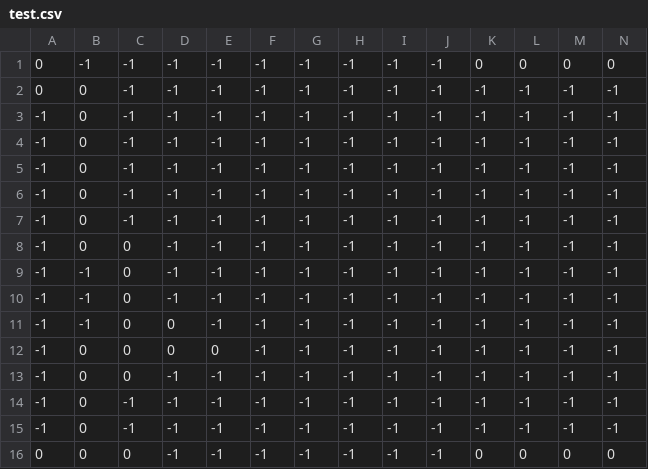
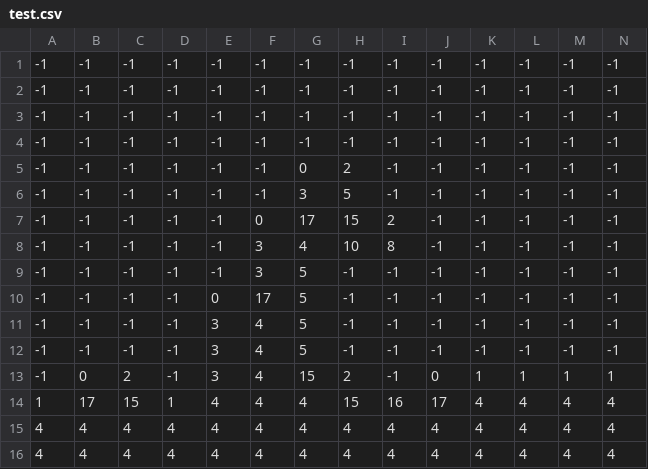
Before and after one commit to MartMcMahon/mariana, a CSV file: resources/regions/test.csv, drawn as a sheet; only a part is shown; removed rows and columns are numbered as before the commit, all else as after; rows hold the shown columns only; the diff names each change by its address in the sheet, - before the commit and + after, or states it on an @@ line.

```diff
--- a/resources/regions/test.csv
+++ b/resources/regions/test.csv
-row 1: 0 | -1 | -1 | -1 | -1 | -1 | -1 | -1 | -1 | -1 | 0 | 0 | 0 | 0
-row 2: 0 | 0 | -1 | -1 | -1 | -1 | -1 | -1 | -1 | -1 | -1 | -1 | -1 | -1
-B1:B6: 0
+B1:B6: -1
-G5: -1
+G5: 0
-H5: -1
+H5: 2
-C6:C10: 0
+C6:C10: -1
-G6: -1
+G6: 3
-H6: -1
+H6: 5
-F7: -1
+F7: 0
-G7: -1
+G7: 17
-H7: -1
+H7: 15
-I7: -1
+I7: 2
-F8:F9: -1
+F8:F9: 3
-G8: -1
+G8: 4
-H8: -1
+H8: 10
-I8: -1
+I8: 8
-D9:D10: 0
+D9:D10: -1
-G9:G10: -1
+G9:G10: 5
-B10: 0
+B10: -1
-F10: -1
+F10: 17
-row 13: -1 | 0 | 0 | -1 | -1 | -1 | -1 | -1 | -1 | -1 | -1 | -1 | -1 | -1
-B11:B12: 0
+B11:B12: -1
-E11:E12: -1
+E11:E12: 3
-F11:F12: -1
+F11:F12: 4
-G11:G12: -1
+G11:G12: 5
-row 16: 0 | 0 | 0 | -1 | -1 | -1 | -1 | -1 | -1 | -1 | 0 | 0 | 0 | 0
+row 13: -1 | 0 | 2 | -1 | 3 | 4 | 15 | 2 | -1 | 0 | 1 | 1 | 1 | 1
+row 14: 1 | 17 | 15 | 1 | 4 | 4 | 4 | 15 | 16 | 17 | 4 | 4 | 4 | 4
+row 15: 4 | 4 | 4 | 4 | 4 | 4 | 4 | 4 | 4 | 4 | 4 | 4 | 4 | 4
+row 16: 4 | 4 | 4 | 4 | 4 | 4 | 4 | 4 | 4 | 4 | 4 | 4 | 4 | 4
```
Also changed, not shown: 4 other files.
